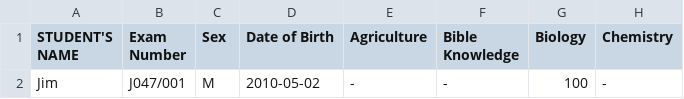
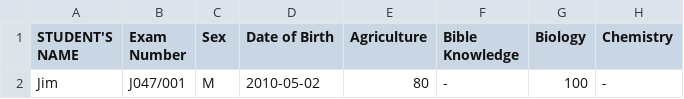
Before and after one commit to magawass/n2, a CSV file: form2.csv, drawn as a sheet; only a part is shown; the diff names each change by its address in the sheet, - before the commit and + after, or states it on an @@ line.

Commit message:
Update: form2 - Agriculture (4/7/2026, 9:57:37 PM)

```diff
--- a/form2.csv
+++ b/form2.csv
-E2 (Agriculture): -
+E2 (Agriculture): 80
```
